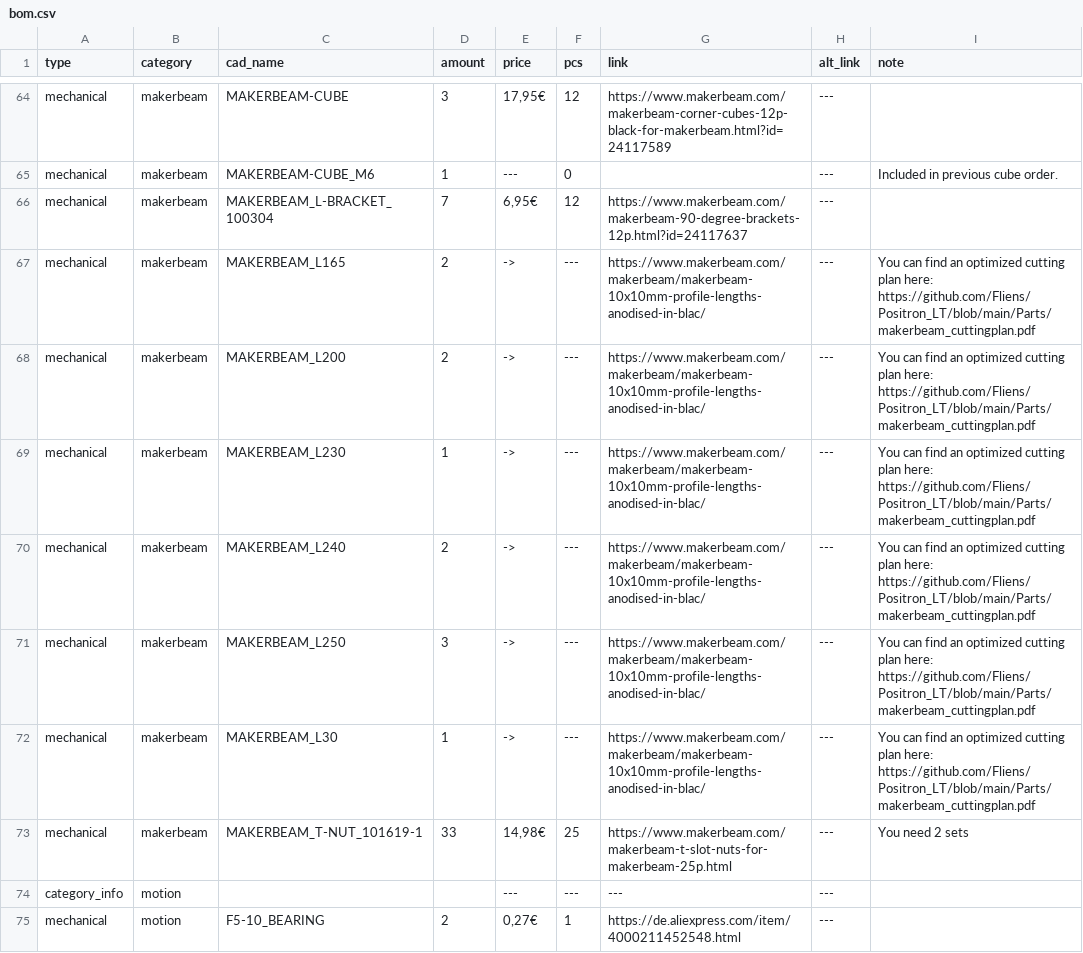
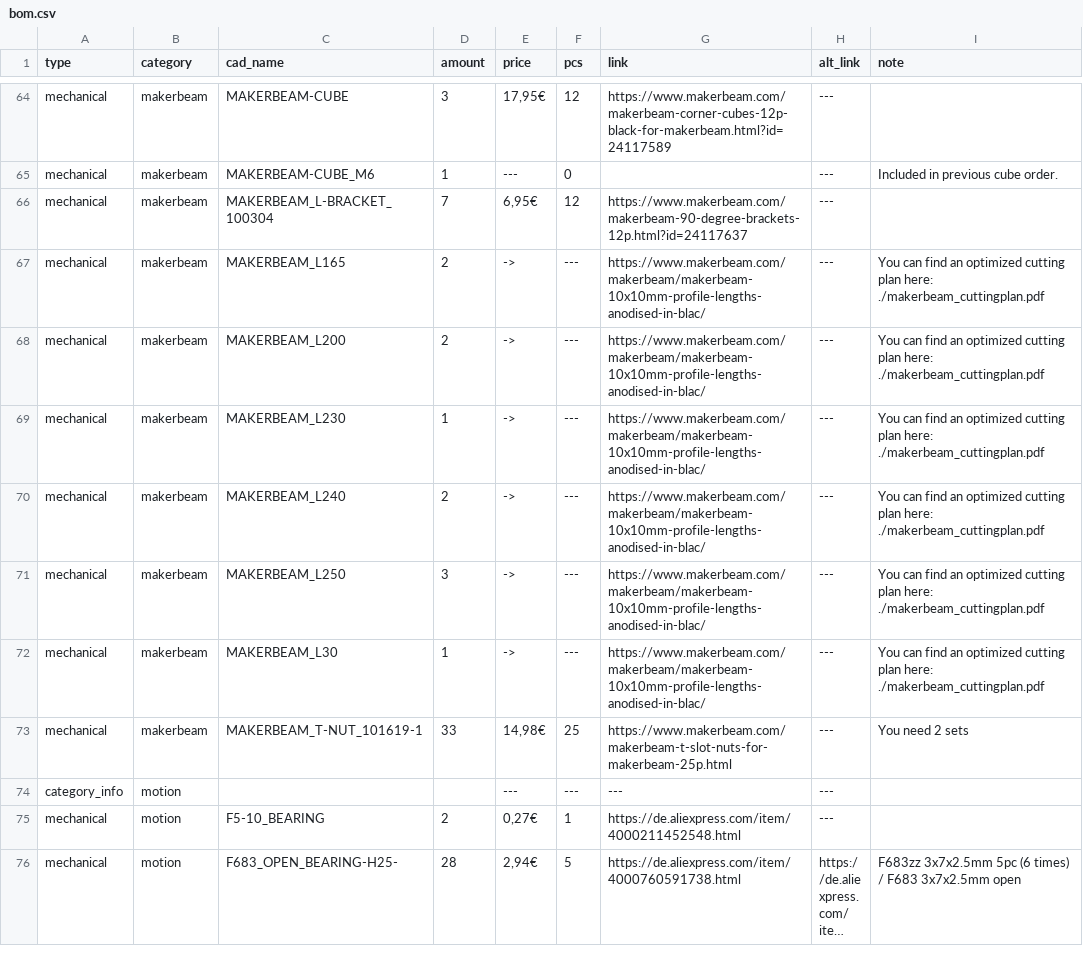
Before and after one commit to Audiotronix/Positron_LT, a CSV file: Parts/bom.csv, drawn as a sheet; only a part is shown, gaps mark what is left out; the shorter side is filled out with more unchanged rows; long unchanged cells end in ….

Commit message:
Relative cutting plan links

```diff
--- a/Parts/bom.csv
+++ b/Parts/bom.csv
@@ -66,8 +66,8 @@ mechanical,makerbeam,MAKERBEAM-CUBE_M6,1,---,0,,---,Included in previous cube or
 mechanical,makerbeam,MAKERBEAM_L-BRACKET_100304,7,"6,95€",12,https://www.makerbeam.com/makerbeam-90-degree-brackets-12p.html?id=24117637,---,
-mechanical,makerbeam,MAKERBEAM_L165,2,->,---,https://www.makerbeam.com/makerbeam/makerbeam-10x10mm-profile-lengths-anodised-in-blac/,---,You can find an optimized cutting plan here: https://github.com/Fliens/Positron_LT/blob/main/Parts/makerbeam_cuttingplan.pdf
-mechanical,makerbeam,MAKERBEAM_L200,2,->,---,https://www.makerbeam.com/makerbeam/makerbeam-10x10mm-profile-lengths-anodised-in-blac/,---,You can find an optimized cutting plan here: https://github.com/Fliens/Positron_LT/blob/main/Parts/makerbeam_cuttingplan.pdf
-mechanical,makerbeam,MAKERBEAM_L230,1,->,---,https://www.makerbeam.com/makerbeam/makerbeam-10x10mm-profile-lengths-anodised-in-blac/,---,You can find an optimized cutting plan here: https://github.com/Fliens/Positron_LT/blob/main/Parts/makerbeam_cuttingplan.pdf
-mechanical,makerbeam,MAKERBEAM_L240,2,->,---,https://www.makerbeam.com/makerbeam/makerbeam-10x10mm-profile-lengths-anodised-in-blac/,---,You can find an optimized cutting plan here: https://github.com/Fliens/Positron_LT/blob/main/Parts/makerbeam_cuttingplan.pdf
-mechanical,makerbeam,MAKERBEAM_L250,3,->,---,https://www.makerbeam.com/makerbeam/makerbeam-10x10mm-profile-lengths-anodised-in-blac/,---,You can find an optimized cutting plan here: https://github.com/Fliens/Positron_LT/blob/main/Parts/makerbeam_cuttingplan.pdf
-mechanical,makerbeam,MAKERBEAM_L30,1,->,---,https://www.makerbeam.com/makerbeam/makerbeam-10x10mm-profile-lengths-anodised-in-blac/,---,You can find an optimized cutting plan here: https://github.com/Fliens/Positron_LT/blob/main/Parts/makerbeam_cuttingplan.pdf
+mechanical,makerbeam,MAKERBEAM_L165,2,->,---,https://www.makerbeam.com/makerbeam/makerbeam-10x10mm-profile-lengths-anodised-in-blac/,---,You can find an optimized cutting plan here: ./makerbeam_cuttingplan.pdf
+mechanical,makerbeam,MAKERBEAM_L200,2,->,---,https://www.makerbeam.com/makerbeam/makerbeam-10x10mm-profile-lengths-anodised-in-blac/,---,You can find an optimized cutting plan here: ./makerbeam_cuttingplan.pdf
+mechanical,makerbeam,MAKERBEAM_L230,1,->,---,https://www.makerbeam.com/makerbeam/makerbeam-10x10mm-profile-lengths-anodised-in-blac/,---,You can find an optimized cutting plan here: ./makerbeam_cuttingplan.pdf
+mechanical,makerbeam,MAKERBEAM_L240,2,->,---,https://www.makerbeam.com/makerbeam/makerbeam-10x10mm-profile-lengths-anodised-in-blac/,---,You can find an optimized cutting plan here: ./makerbeam_cuttingplan.pdf
+mechanical,makerbeam,MAKERBEAM_L250,3,->,---,https://www.makerbeam.com/makerbeam/makerbeam-10x10mm-profile-lengths-anodised-in-blac/,---,You can find an optimized cutting plan here: ./makerbeam_cuttingplan.pdf
+mechanical,makerbeam,MAKERBEAM_L30,1,->,---,https://www.makerbeam.com/makerbeam/makerbeam-10x10mm-profile-lengths-anodised-in-blac/,---,You can find an optimized cutting plan here: ./makerbeam_cuttingplan.pdf
 mechanical,makerbeam,MAKERBEAM_T-NUT_101619-1,33,"14,98€",25,https://www.makerbeam.com/makerbeam-t-slot-nuts-for-makerbeam-25p.html,---,You need 2 sets
```
